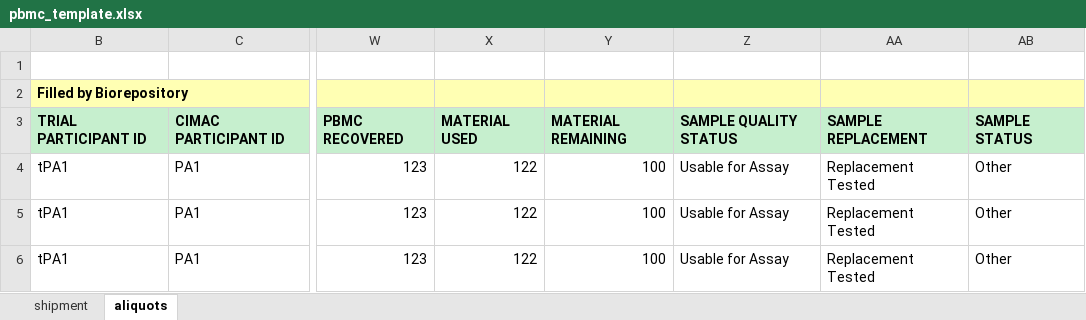
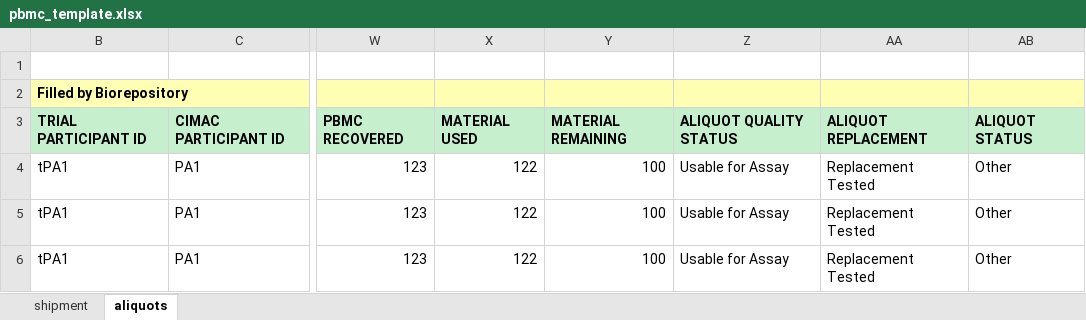
Before and after one commit to CIMAC-CIDC/cidc-schemas, an Excel workbook: template_examples/pbmc_template.xlsx, sheet aliquots, drawn as a sheet; only a part is shown, gaps mark what is left out; values as stored, in another font and other column widths than the file's, no borders; the diff names each change by its address in the sheet, - before the commit and + after, or states it on an @@ line.

```diff
--- a/template_examples/pbmc_template.xlsx (sheet aliquots)
+++ b/template_examples/pbmc_template.xlsx (sheet aliquots)
-Z3: SAMPLE QUALITY STATUS
+Z3: ALIQUOT QUALITY STATUS
-AA3: SAMPLE REPLACEMENT
+AA3: ALIQUOT REPLACEMENT
-AB3: SAMPLE STATUS
+AB3: ALIQUOT STATUS
```
Also changed, not shown: template_examples/plasma_template.xlsx, 7 other files.
